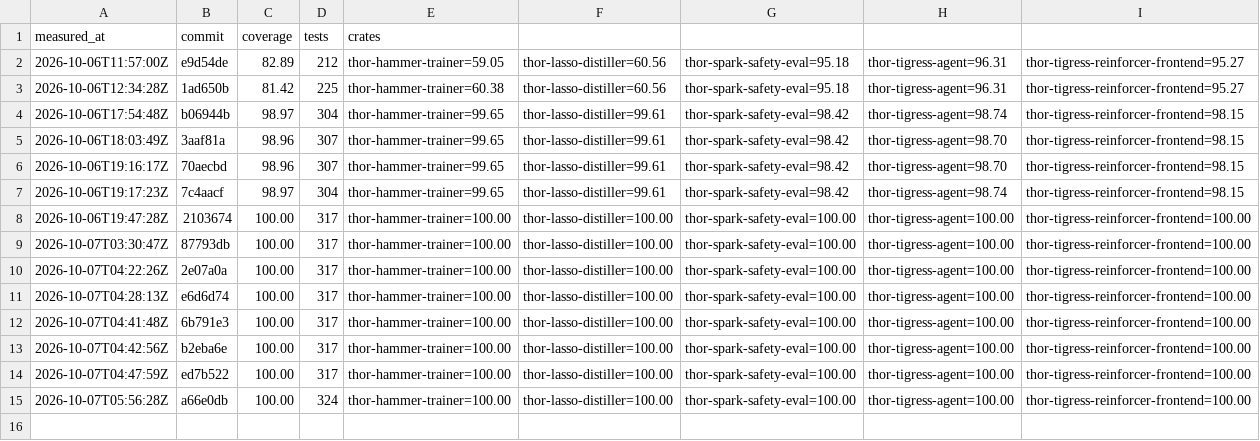
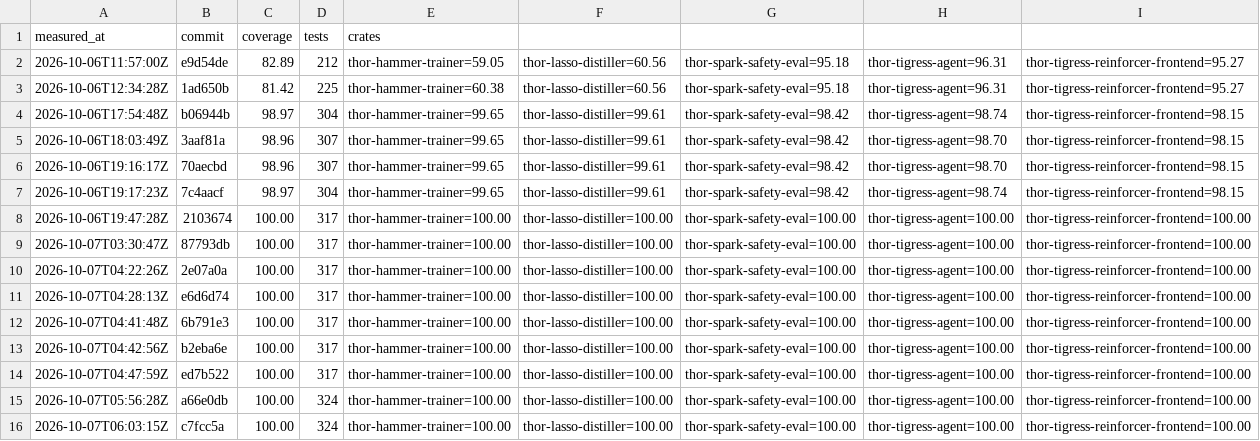
Before and after one commit to arpanpathak/thor-thunder-tigress-platform, a CSV file: history.csv, drawn as a sheet; the diff names each change by its address in the sheet, - before the commit and + after, or states it on an @@ line.

```diff
--- a/history.csv
+++ b/history.csv
+row 16: 2026-10-07T06:03:15Z | c7fcc5a | 100.00 | 324 | thor-hammer-trainer=100.00 | thor-lasso-distiller=100.00 | thor-spark-safety-eval=100.00 | thor-tigress-agent=100.00 | thor-tigress-reinforcer-frontend=100.00
```
Also changed, not shown: 1 other file.
